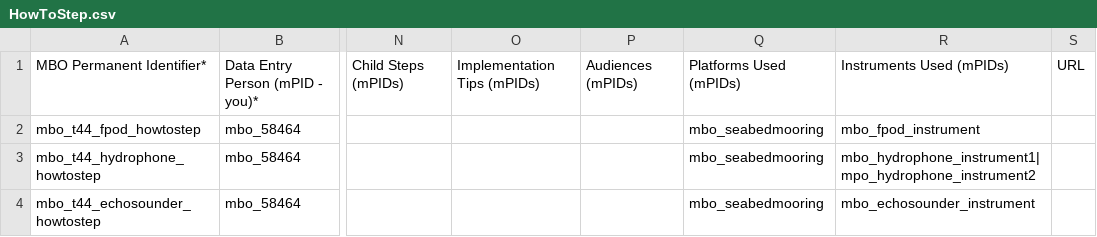
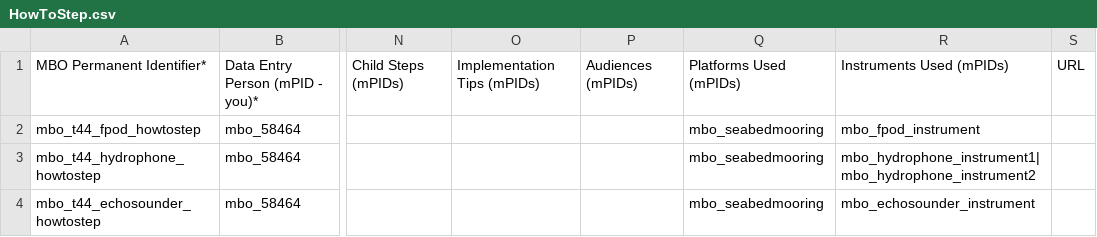
Before and after one commit to marco-bolo/csv-to-json-ld, a CSV file: data/HowToStep.csv, drawn as a sheet; only a part is shown, gaps mark what is left out; the diff names each change by its address in the sheet, - before the commit and + after, or states it on an @@ line.

```diff
--- a/data/HowToStep.csv
+++ b/data/HowToStep.csv
-R3: mbo_hydrophone_instrument1|mpo_hydrophone_instrument2
+R3: mbo_hydrophone_instrument1|mbo_hydrophone_instrument2
```
